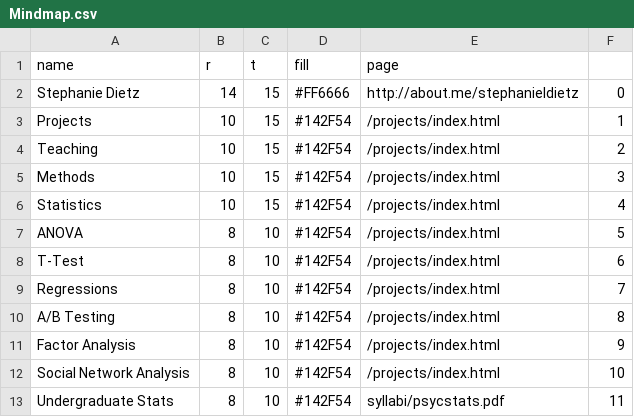
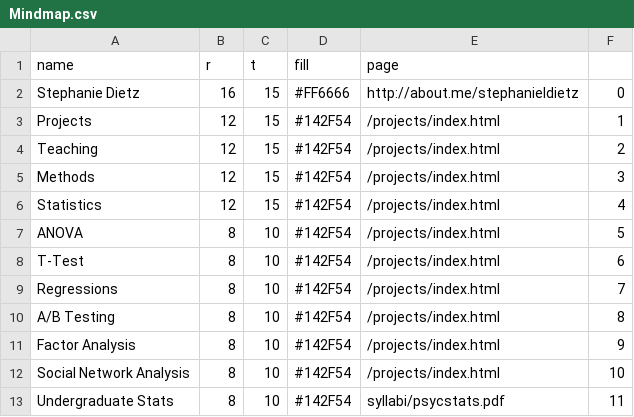
Before and after one commit to stephanieldietz/stephanieldietz.github.io, a CSV file: Mindmap.csv, drawn as a sheet; only a part is shown.

Commit message:
Update Mindmap.csv

```diff
--- a/Mindmap.csv
+++ b/Mindmap.csv
@@ -1,7 +1,7 @@
 name,r,t,fill,page,
-Stephanie Dietz,14,15,#FF6666,http://about.me/stephanieldietz,0
-Projects,10,15,#142F54,/projects/index.html,1
-Teaching,10,15,#142F54,/projects/index.html,2
-Methods,10,15,#142F54,/projects/index.html,3
-Statistics,10,15,#142F54,/projects/index.html,4
+Stephanie Dietz,16,15,#FF6666,http://about.me/stephanieldietz,0
+Projects,12,15,#142F54,/projects/index.html,1
+Teaching,12,15,#142F54,/projects/index.html,2
+Methods,12,15,#142F54,/projects/index.html,3
+Statistics,12,15,#142F54,/projects/index.html,4
 ANOVA,8,10,#142F54,/projects/index.html,5
```
